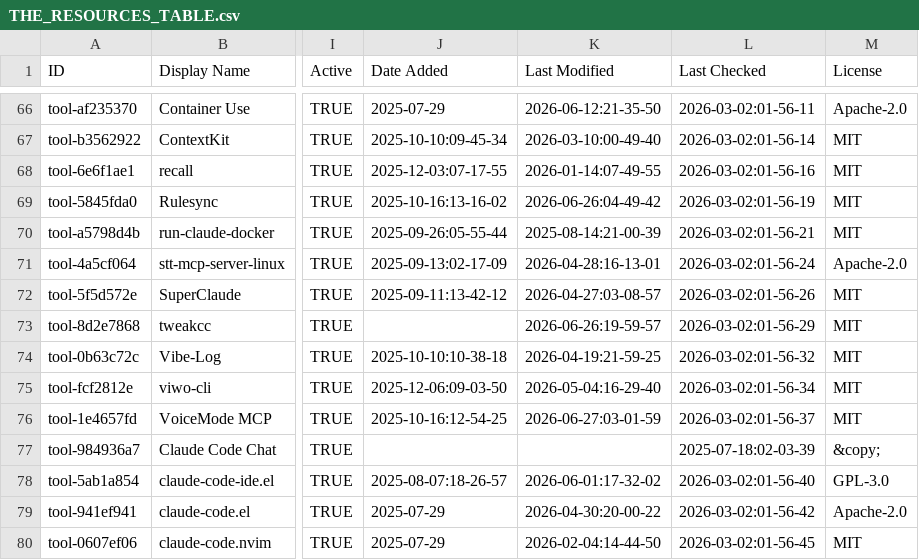
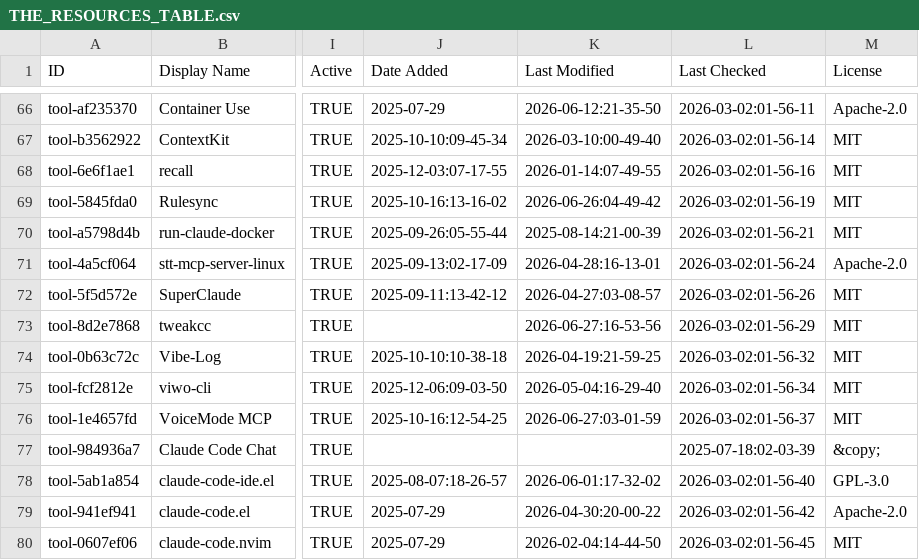
Before and after one commit to Vibe-Marketer/awesome-claude-code, a CSV file: THE_RESOURCES_TABLE.csv, drawn as a sheet; only a part is shown, gaps mark what is left out; the diff covers the shown part only; the diff names each change by its address in the sheet, - before the commit and + after, or states it on an @@ line.

```diff
--- a/THE_RESOURCES_TABLE.csv
+++ b/THE_RESOURCES_TABLE.csv
-K73 (Last Modified): 2026-06-26:19-59-57
+K73 (Last Modified): 2026-06-27:16-53-56
```
Also changed, not shown: 36 edited cells elsewhere in this file.
